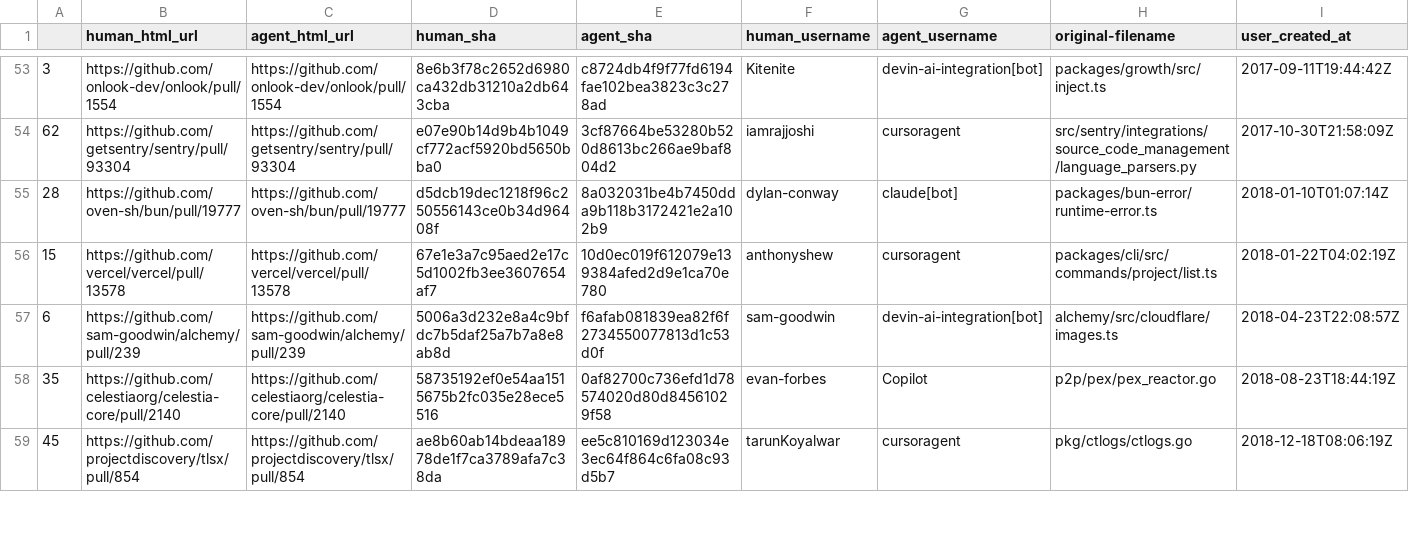
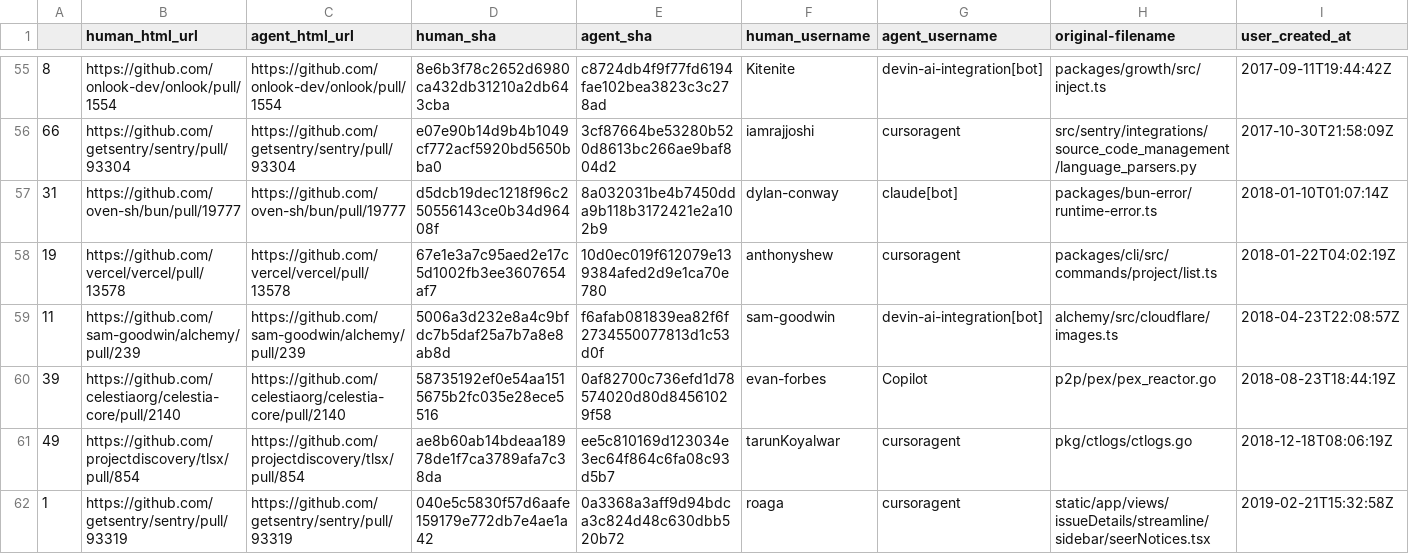
Before and after one commit to Pett3r-5/AIDev-mining, a CSV file: results-v2.csv, drawn as a sheet; only a part is shown, gaps mark what is left out; addresses are those after the commit; rows hold the shown columns only; the diff covers the shown part only; the diff names each change by its address in the sheet, - before the commit and + after, or states it on an @@ line.

```diff
--- a/results-v2.csv
+++ b/results-v2.csv
-A55: 3
+A55: 8
-A56: 62
+A56: 66
-A57: 28
+A57: 31
-A58: 15
+A58: 19
-A59: 6
+A59: 11
-A60: 35
+A60: 39
-A61: 45
+A61: 49
+row 62: 1 | https://github.com/getsentry/sentry/pull/93319 | https://github.com/getsentry/sentry/pull/93319 | 040e5c5830f57d6aafe159179e772db7e4ae1a42 | 0a3368a3aff9d94bdca3c824d48c630dbb520b72 | roaga | cursoragent | static/app/views/issueDetails/streamline/sidebar/seerNotices.tsx | 2019-02-21T15:32:58Z
```
Also changed, not shown: 2 added rows and 65 edited cells elsewhere in this file, 2 other files.
